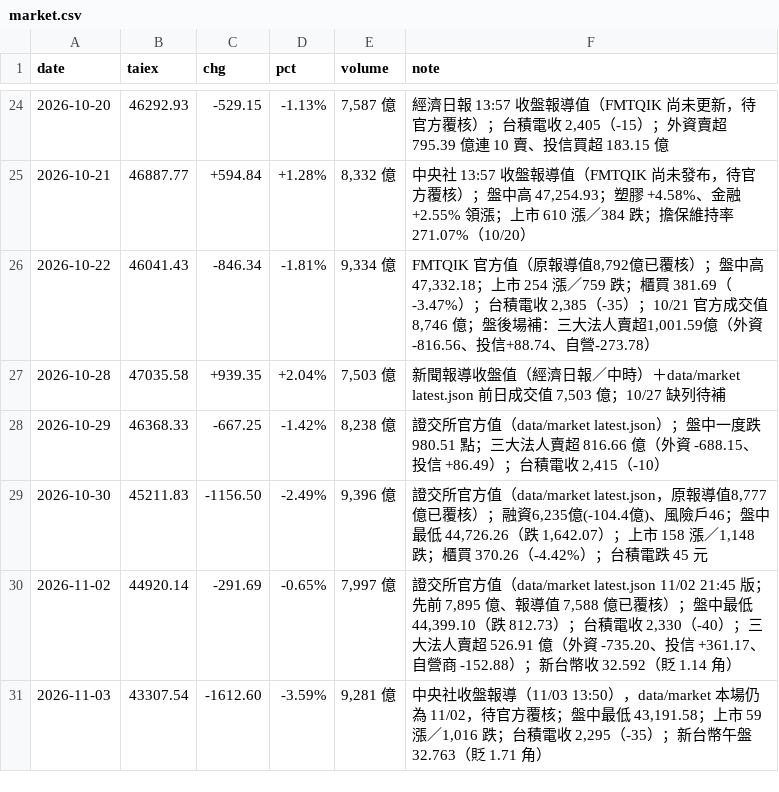
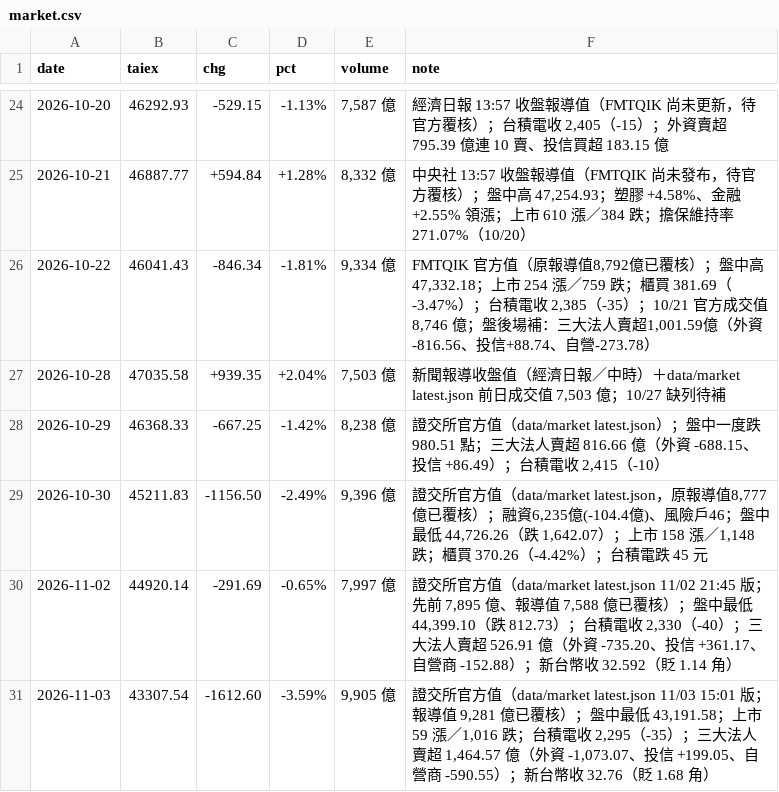
Before and after one commit to wowwow3100-ctrl/daily-report, a CSV file: market.csv, drawn as a sheet; only a part is shown, gaps mark what is left out.

```diff
--- a/market.csv
+++ b/market.csv
@@ -30,2 +30,2 @@ date,taiex,chg,pct,volume,note
 2026-11-02,44920.14,-291.69,-0.65%,"7,997 億","證交所官方值（data/market latest.json 11/02 21:45 版；先前 7,895 億、報導值 7,588 億已覆核）；盤中最低 44,399.10（跌 812.73）；台積電收 2,330（-40）；三大法人賣超 526.91 億（外資 -735.20、投信 +361.17、自營商 -152.88）；新台幣收 32.592（貶 1.14 角）"
-2026-11-03,43307.54,-1612.60,-3.59%,"9,281 億","中央社收盤報導（11/03 13:50），data/market 本場仍為 11/02，待官方覆核；盤中最低 43,191.58；上市 59 漲／1,016 跌；台積電收 2,295（-35）；新台幣午盤 32.763（貶 1.71 角）"
+2026-11-03,43307.54,-1612.60,-3.59%,"9,905 億","證交所官方值（data/market latest.json 11/03 15:01 版；報導值 9,281 億已覆核）；盤中最低 43,191.58；上市 59 漲／1,016 跌；台積電收 2,295（-35）；三大法人賣超 1,464.57 億（外資 -1,073.07、投信 +199.05、自營商 -590.55）；新台幣收 32.76（貶 1.68 角）"
```
Also changed, not shown: reports_lite.csv, 13 other files.
